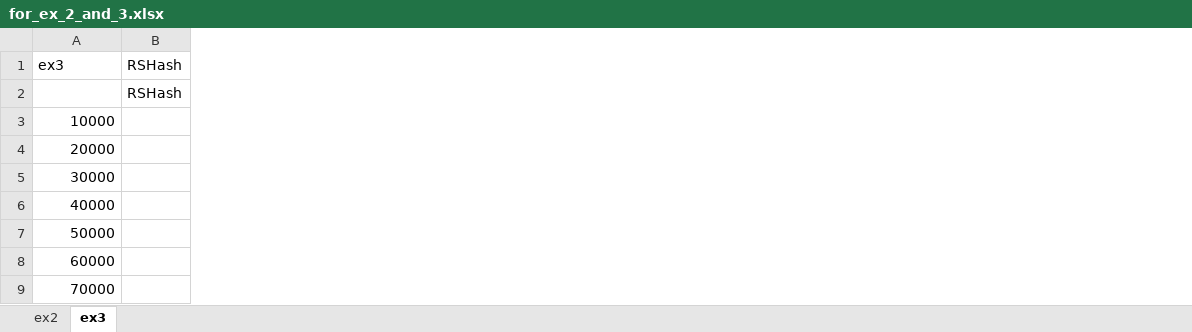
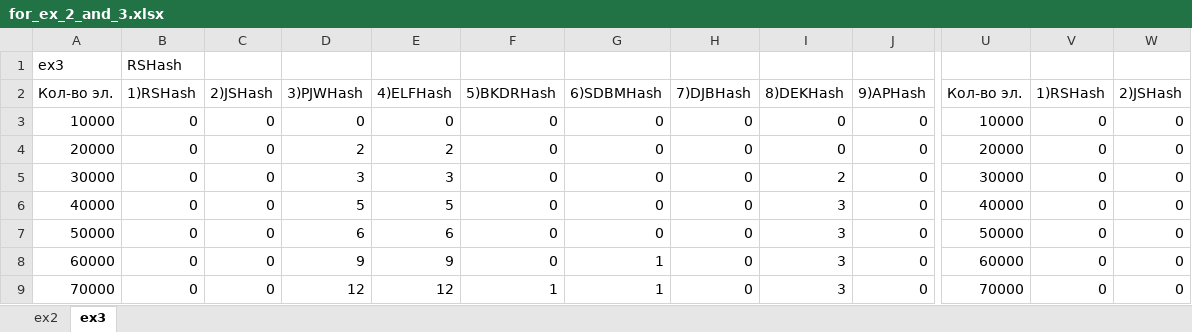
Before and after one commit to AntonVasin26/4-semester, an Excel workbook: Seminar 3/Homework 3/for_ex_2_and_3.xlsx, sheet ex3, drawn as a sheet; only a part is shown, gaps mark what is left out; values as stored, in another font and other column widths than the file's, no borders; charts and pictures not drawn; removed rows and columns are numbered as before the commit, all else as after; the diff covers the shown part only; the diff names each change by its address in the sheet, - before the commit and + after, or states it on an @@ line.

```diff
--- a/Seminar 3/Homework 3/for_ex_2_and_3.xlsx (sheet ex3)
+++ b/Seminar 3/Homework 3/for_ex_2_and_3.xlsx (sheet ex3)
-column B, rows 1-2: RSHash | RSHash
+column B, rows 1-9: RSHash | 1)RSHash | 0 | 0 | 0 | 0 | 0 | 0 | 0
+column C, rows 2-9: 2)JSHash | 0 | 0 | 0 | 0 | 0 | 0 | 0
+column D, rows 2-9: 3)PJWHash | 0 | 2 | 3 | 5 | 6 | 9 | 12
+column E, rows 2-9: 4)ELFHash | 0 | 2 | 3 | 5 | 6 | 9 | 12
+column F, rows 2-9: 5)BKDRHash | 0 | 0 | 0 | 0 | 0 | 0 | 1
+column G, rows 2-9: 6)SDBMHash | 0 | 0 | 0 | 0 | 0 | 1 | 1
+column H, rows 2-9: 7)DJBHash | 0 | 0 | 0 | 0 | 0 | 0 | 0
+column I, rows 2-9: 8)DEKHash | 0 | 0 | 2 | 3 | 3 | 3 | 3
+column J, rows 2-9: 9)APHash | 0 | 0 | 0 | 0 | 0 | 0 | 0
+column U, rows 2-9: Кол-во эл. | 10000 | 20000 | 30000 | 40000 | 50000 | 60000 | 70000
+column V, rows 2-9: 1)RSHash | 0 | 0 | 0 | 0 | 0 | 0 | 0
+column W, rows 2-9: 2)JSHash | 0 | 0 | 0 | 0 | 0 | 0 | 0
-A2: (empty)
+A2: Кол-во эл.
```
Also changed, not shown: 15 added columns elsewhere in this sheet, charts or pictures, 3 other files.
